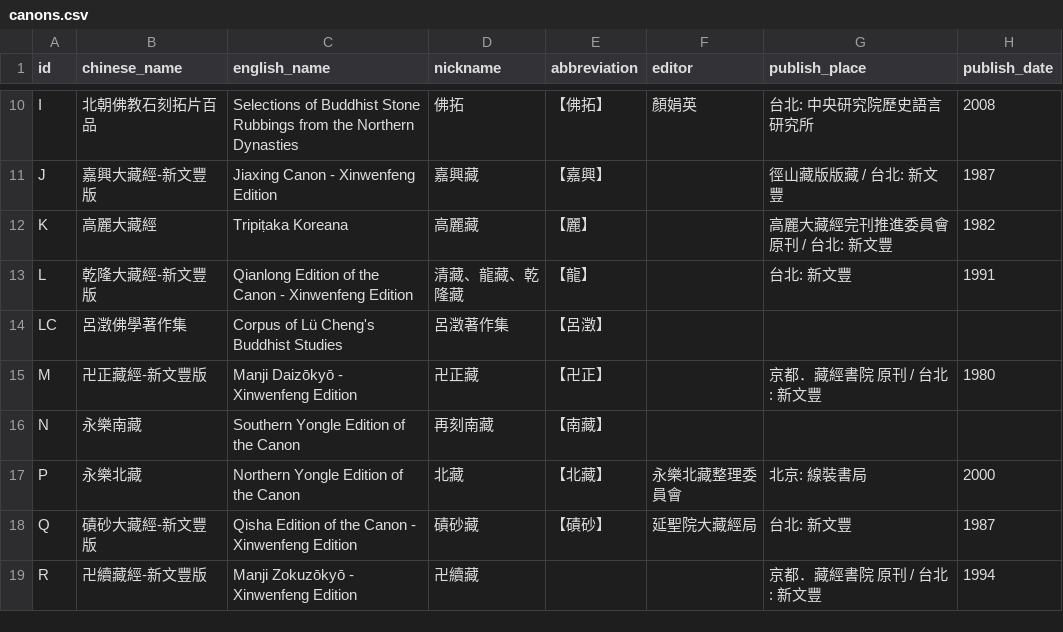
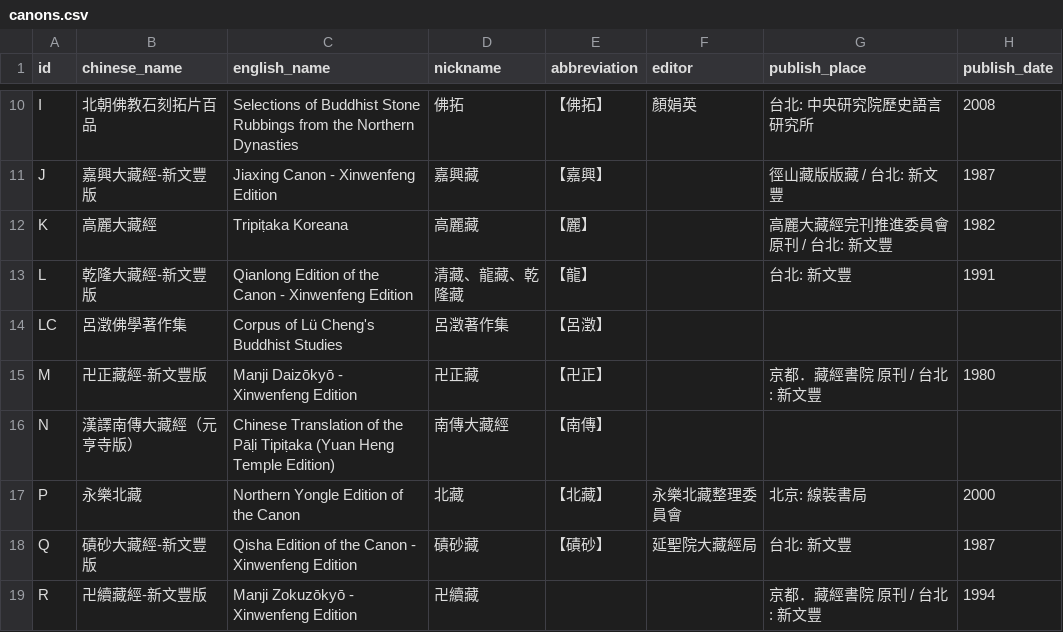
Before and after one commit to RayCHOU/ruby-cbeta, a CSV file: lib/data/canons.csv, drawn as a sheet; only a part is shown, gaps mark what is left out.

Commit message:
update canon N

```diff
--- a/lib/data/canons.csv
+++ b/lib/data/canons.csv
@@ -15,3 +15,3 @@ LC,呂澂佛學著作集,Corpus of Lü Cheng's Buddhist Studies,呂澂著作集,
 M,卍正藏經-新文豐版,Manji Daizōkyō - Xinwenfeng Edition,卍正藏,【卍正】,,京都．藏經書院 原刊 / 台北: 新文豐,1980
-N,永樂南藏,Southern Yongle Edition of the Canon,再刻南藏,【南藏】,,,
+N,漢譯南傳大藏經（元亨寺版）,Chinese Translation of the Pāḷi Tipiṭaka (Yuan Heng Temple Edition),南傳大藏經,【南傳】,,,
 P,永樂北藏,Northern Yongle Edition of the Canon,北藏,【北藏】,永樂北藏整理委員會,北京: 線裝書局,2000
```
Also changed, not shown: 1 other file.
